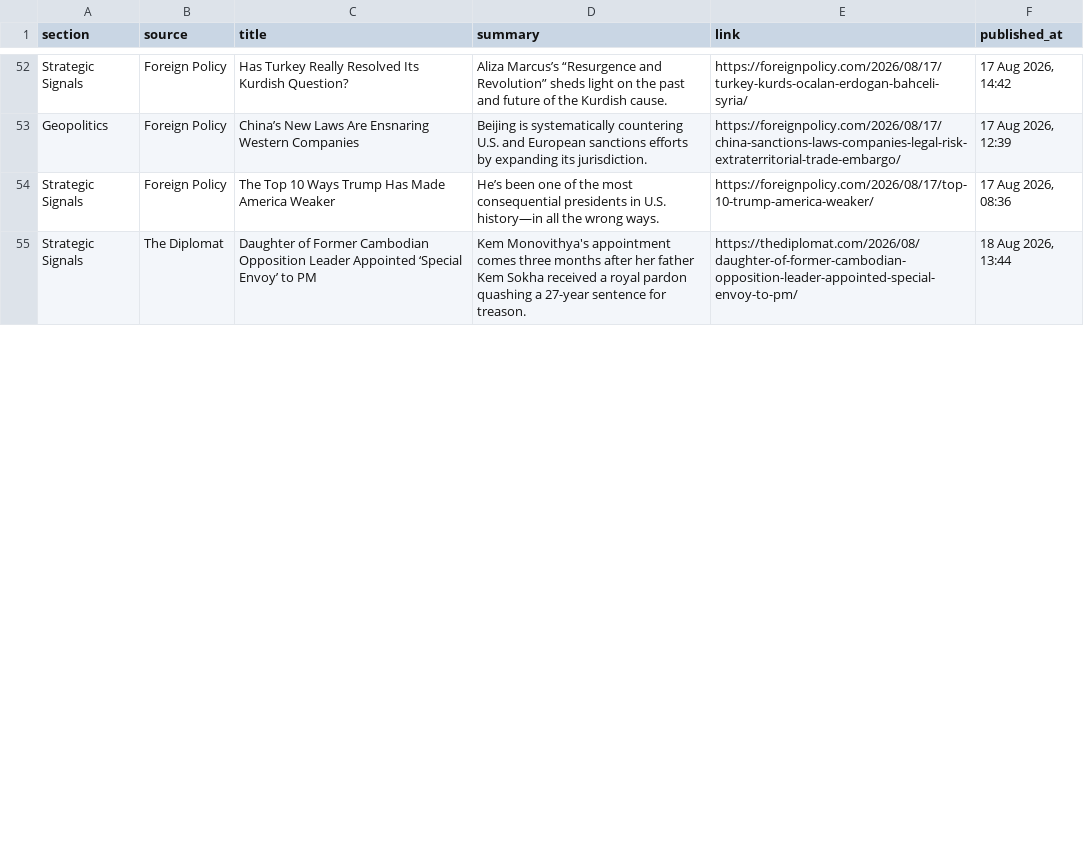
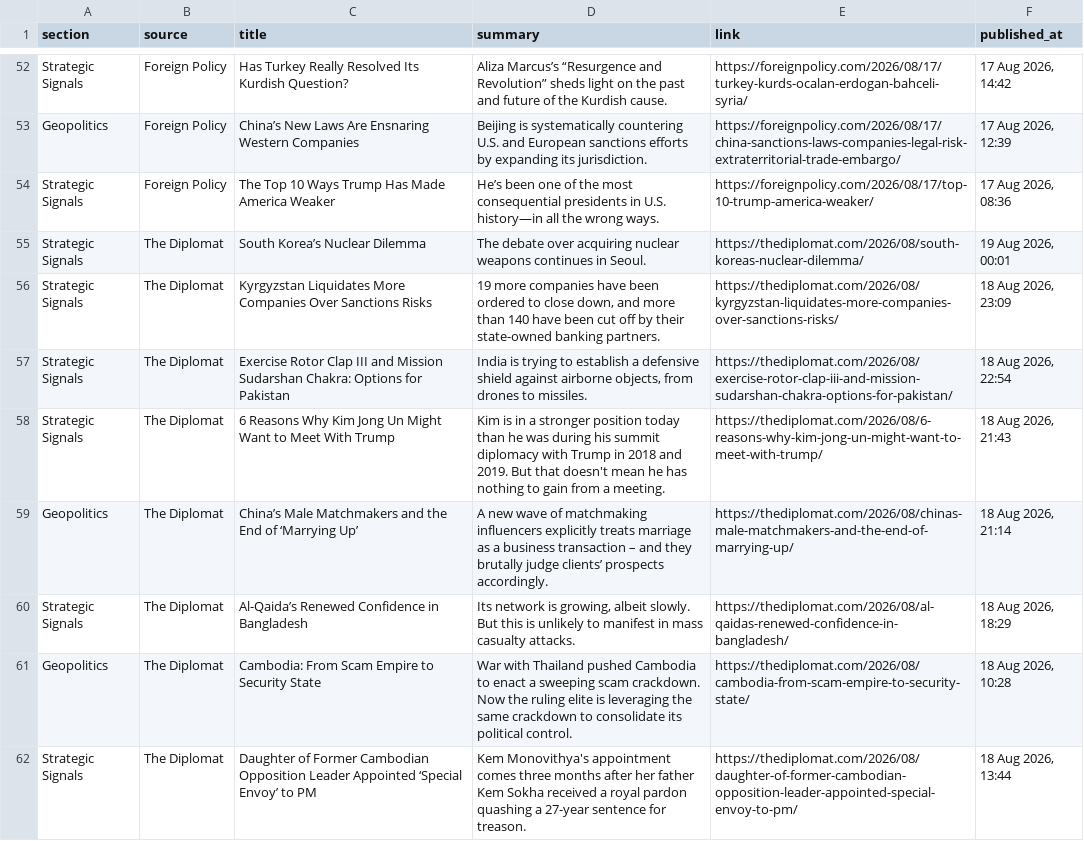
Before and after one commit to sumantrabasudawn/news-tracker, a CSV file: output/latest.csv, drawn as a sheet; only a part is shown, gaps mark what is left out; the diff covers the shown part only.

```diff
--- a/output/latest.csv
+++ b/output/latest.csv
@@ -54,2 +54,9 @@ Geopolitics,Foreign Policy,China’s New Laws Are Ensnaring Western Companies,Be
 Strategic Signals,Foreign Policy,The Top 10 Ways Trump Has Made America Weaker,He’s been one of the most consequential presidents in U.S. history—in all the wrong ways.,https://foreignpolicy.com/2026/08/17/top-10-trump-america-weaker/,"17 Aug 2026, 08:36"
+Strategic Signals,The Diplomat,South Korea’s Nuclear Dilemma,The debate over acquiring nuclear weapons continues in Seoul.,https://thediplomat.com/2026/08/south-koreas-nuclear-dilemma/,"19 Aug 2026, 00:01"
+Strategic Signals,The Diplomat,Kyrgyzstan Liquidates More Companies Over Sanctions Risks,"19 more companies have been ordered to close down, and more than 140 have been cut off by their state-owned banking partners.",https://thediplomat.com/2026/08/kyrgyzstan-liquidates-more-companies-over-sanctions-risks/,"18 Aug 2026, 23:09"
+Strategic Signals,The Diplomat,Exercise Rotor Clap III and Mission Sudarshan Chakra: Options for Pakistan,"India is trying to establish a defensive shield against airborne objects, from drones to missiles.",https://thediplomat.com/2026/08/exercise-rotor-clap-iii-and-mission-sudarshan-chakra-options-for-pakistan/,"18 Aug 2026, 22:54"
+Strategic Signals,The Diplomat,6 Reasons Why Kim Jong Un Might Want to Meet With Trump,Kim is in a stronger position today than he was during his summit diplomacy with Trump in 2018 and 2019. But that doesn't mean he has nothing to gain from a meeting.,https://thediplomat.com/2026/08/6-reasons-why-kim-jong-un-might-want-to-meet-with-trump/,"18 Aug 2026, 21:43"
+Geopolitics,The Diplomat,China’s Male Matchmakers and the End of ‘Marrying Up’,A new wave of matchmaking influencers explicitly treats marriage as a business transaction – and they brutally judge clients’ prospects accordingly.,https://thediplomat.com/2026/08/chinas-male-matchmakers-and-the-end-of-marrying-up/,"18 Aug 2026, 21:14"
+Strategic Signals,The Diplomat,Al-Qaida’s Renewed Confidence in Bangladesh,"Its network is growing, albeit slowly. But this is unlikely to manifest in mass casualty attacks.",https://thediplomat.com/2026/08/al-qaidas-renewed-confidence-in-bangladesh/,"18 Aug 2026, 18:29"
+Geopolitics,The Diplomat,Cambodia: From Scam Empire to Security State,War with Thailand pushed Cambodia to enact a sweeping scam crackdown. Now the ruling elite is leveraging the same crackdown to consolidate its political control.,https://thediplomat.com/2026/08/cambodia-from-scam-empire-to-security-state/,"18 Aug 2026, 10:28"
 Strategic Signals,The Diplomat,Daughter of Former Cambodian Opposition Leader Appointed ‘Special Envoy’ to PM,Kem Monovithya's appointment comes three months after her father Kem Sokha received a royal pardon quashing a 27-year sentence for treason.,https://thediplomat.com/2026/08/daughter-of-former-cambodian-opposition-leader-appointed-special-envoy-to-pm/,"18 Aug 2026, 13:44"
```
Also changed, not shown: 5 added rows and 12 removed rows elsewhere in this file, 2 other files.
